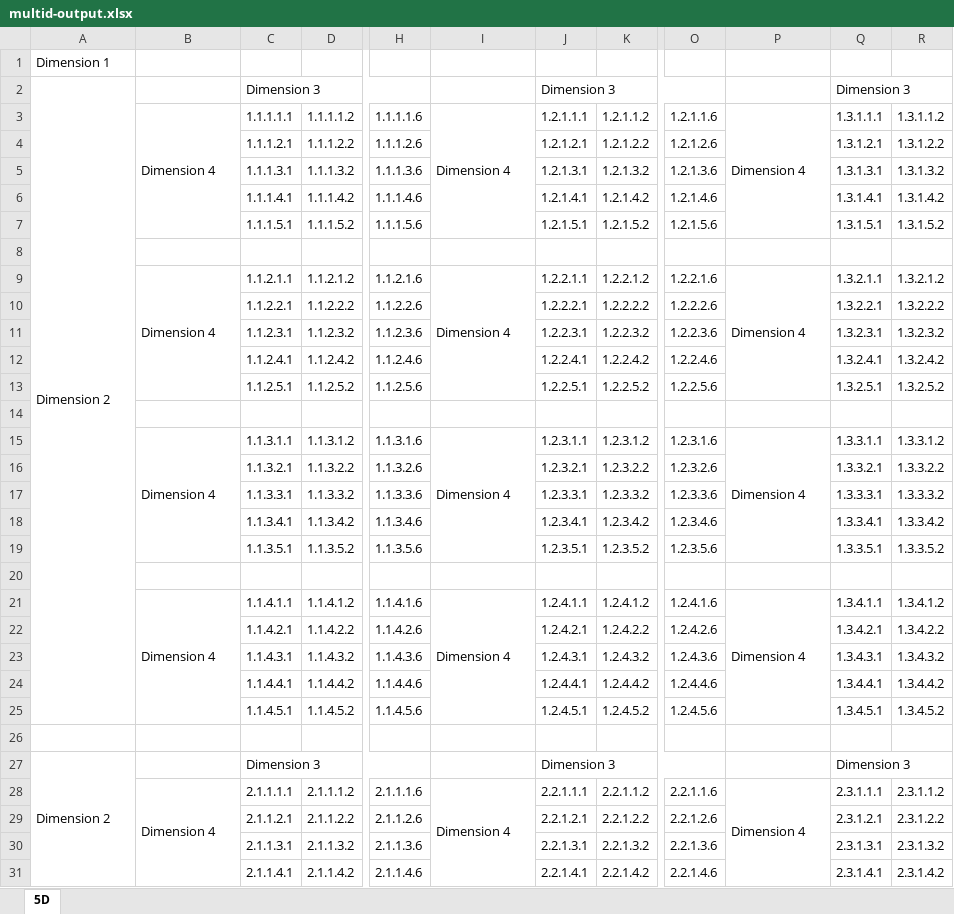
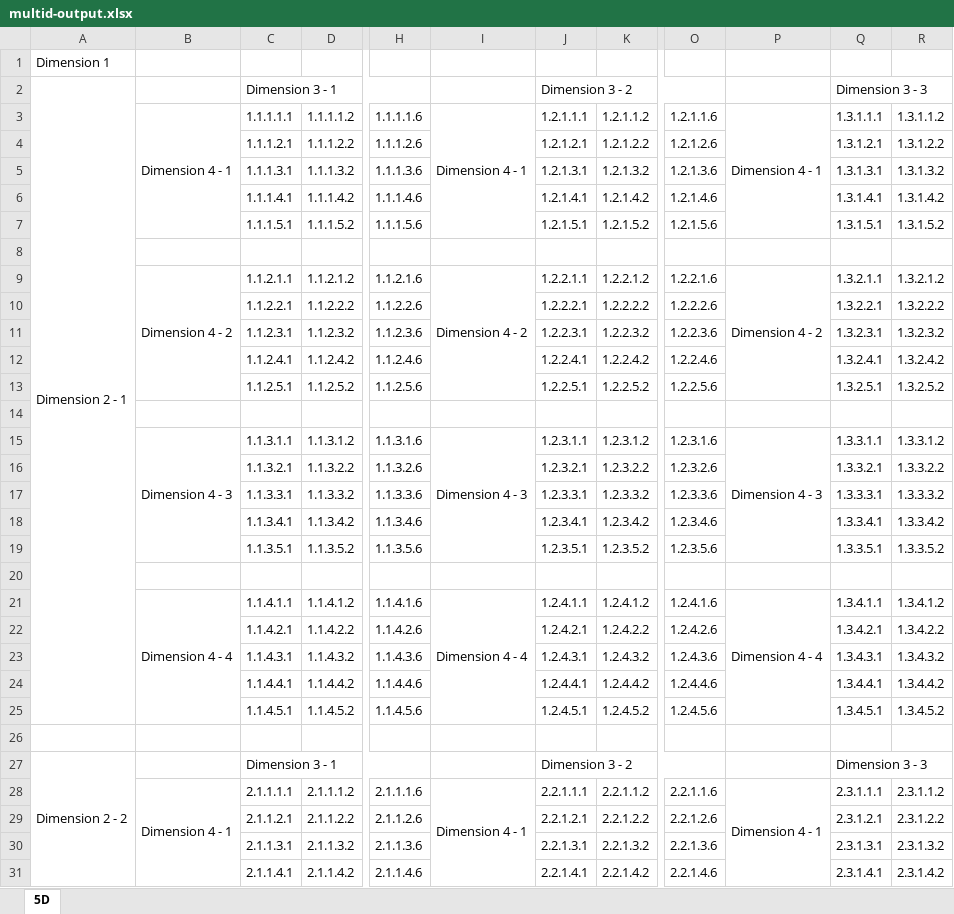
Before and after one commit to ideaconsult/xlsx-datafill, an Excel workbook: examples/multid-output.xlsx, sheet 5D, drawn as a sheet; only a part is shown, gaps mark what is left out; values as stored, in another font and other column widths than the file's, no borders; the diff covers the shown part only; the diff names each change by its address in the sheet, - before the commit and + after, or states it on an @@ line.

```diff
--- a/examples/multid-output.xlsx (sheet 5D)
+++ b/examples/multid-output.xlsx (sheet 5D)
-A2: Dimension 2
+A2: Dimension 2 - 1
-C2: Dimension 3
+C2: Dimension 3 - 1
-J2: Dimension 3
+J2: Dimension 3 - 2
-Q2: Dimension 3
+Q2: Dimension 3 - 3
-B3: Dimension 4
+B3: Dimension 4 - 1
-I3: Dimension 4
+I3: Dimension 4 - 1
-P3: Dimension 4
+P3: Dimension 4 - 1
-B9: Dimension 4
+B9: Dimension 4 - 2
-I9: Dimension 4
+I9: Dimension 4 - 2
-P9: Dimension 4
+P9: Dimension 4 - 2
-B15: Dimension 4
+B15: Dimension 4 - 3
-I15: Dimension 4
+I15: Dimension 4 - 3
-P15: Dimension 4
+P15: Dimension 4 - 3
-B21: Dimension 4
+B21: Dimension 4 - 4
-I21: Dimension 4
+I21: Dimension 4 - 4
-P21: Dimension 4
+P21: Dimension 4 - 4
-A27: Dimension 2
+A27: Dimension 2 - 2
-C27: Dimension 3
+C27: Dimension 3 - 1
-J27: Dimension 3
+J27: Dimension 3 - 2
-Q27: Dimension 3
+Q27: Dimension 3 - 3
-B28: Dimension 4
+B28: Dimension 4 - 1
-I28: Dimension 4
+I28: Dimension 4 - 1
-P28: Dimension 4
+P28: Dimension 4 - 1
```
Also changed, not shown: 9 edited cells elsewhere in this sheet, examples/multid-template.xlsx, 9 other files.
